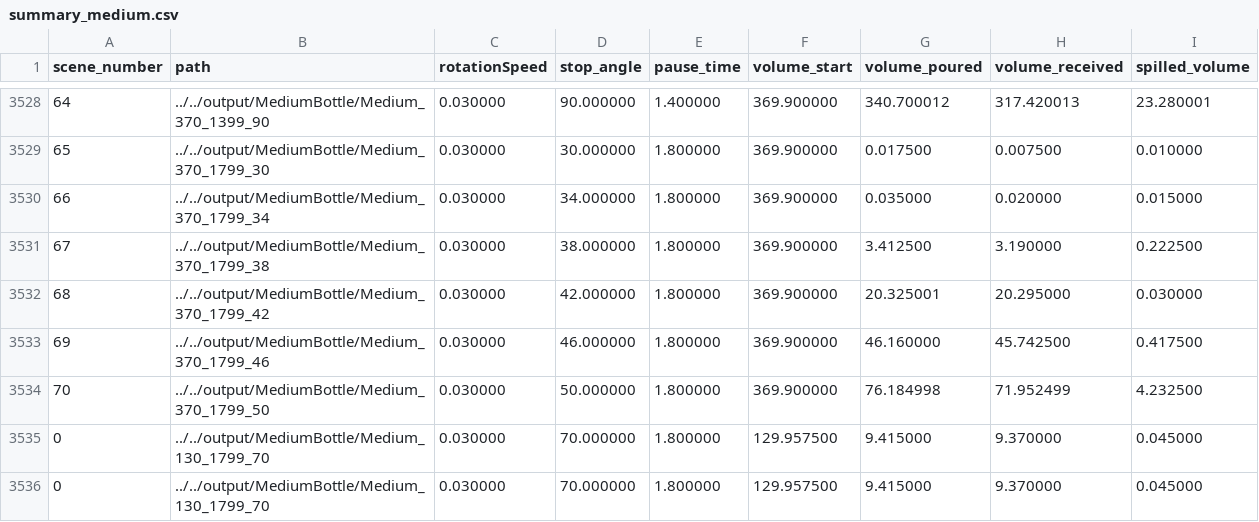
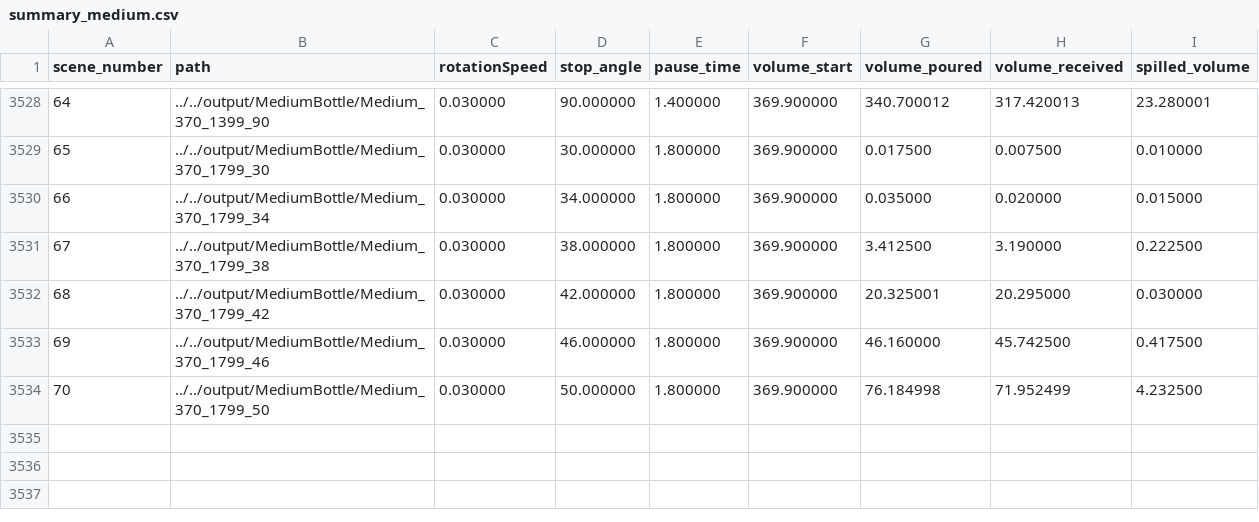
Before and after one commit to DaniSchober/LabLiquidVision, a CSV file: pouring_simulation/output/summary_medium.csv, drawn as a sheet; only a part is shown, gaps mark what is left out; the diff names each change by its address in the sheet, - before the commit and + after, or states it on an @@ line.

```diff
--- a/pouring_simulation/output/summary_medium.csv
+++ b/pouring_simulation/output/summary_medium.csv
-row 3535: 0 | ../../output/MediumBottle/Medium_130_1799_70 | 0.030000 | 70.000000 | 1.800000 | 129.957500 | 9.415000 | 9.370000 | 0.045000
-row 3536: 0 | ../../output/MediumBottle/Medium_130_1799_70 | 0.030000 | 70.000000 | 1.800000 | 129.957500 | 9.415000 | 9.370000 | 0.045000
```
Also changed, not shown: 19 other files.
